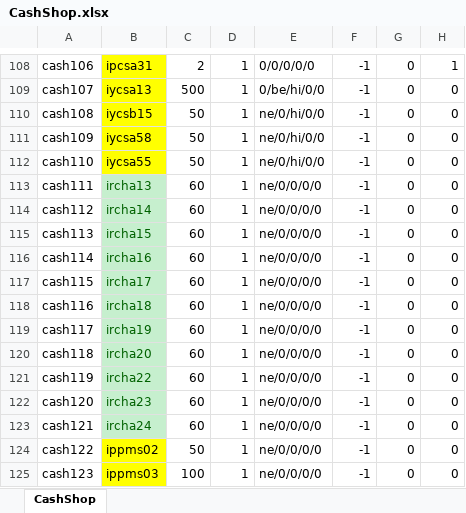
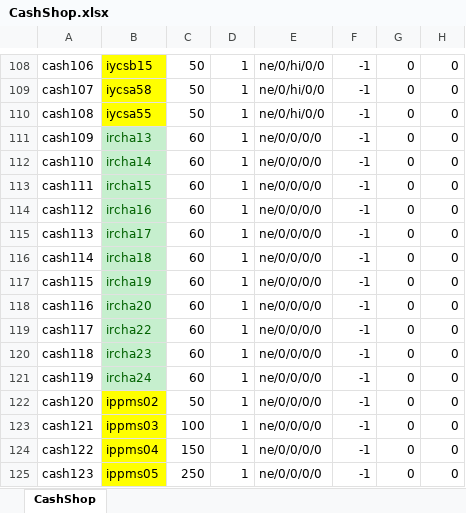
Before and after one commit to juangraydev/nexus-database, an Excel workbook: gu_in/ItemCash.edf/CashShop.xlsx, sheet CashShop, drawn as a sheet; only a part is shown, gaps mark what is left out; values as stored, in another font and other column widths than the file's, no borders; the diff covers the shown part only; the diff names each change by its address in the sheet, - before the commit and + after, or states it on an @@ line.

```diff
--- a/gu_in/ItemCash.edf/CashShop.xlsx (sheet CashShop)
+++ b/gu_in/ItemCash.edf/CashShop.xlsx (sheet CashShop)
-B108: ipcsa31
+B108: iycsb15
-C108: 2
+C108: 50
-E108: 0/0/0/0/0
+E108: ne/0/hi/0/0
-H108: 1
+H108: 0
-B109: iycsa13
+B109: iycsa58
-C109: 500
+C109: 50
-E109: 0/be/hi/0/0
+E109: ne/0/hi/0/0
-B110: iycsb15
+B110: iycsa55
-B111: iycsa58
+B111: ircha13
@@ B111:B112 fill: #FFFF00 → #C6EFCE, text colour: black → #006100 @@
-C111:C112: 50
+C111:C112: 60
-E111:E112: ne/0/hi/0/0
+E111:E112: ne/0/0/0/0
-B112: iycsa55
+B112: ircha14
-B113: ircha13
+B113: ircha15
-B114: ircha14
+B114: ircha16
-B115: ircha15
+B115: ircha17
-B116: ircha16
+B116: ircha18
-B117: ircha17
+B117: ircha19
-B118: ircha18
+B118: ircha20
-B119: ircha19
+B119: ircha22
-B120: ircha20
+B120: ircha23
-B121: ircha22
+B121: ircha24
-B122: ircha23
+B122: ippms02
@@ B122:B123 text colour: #006100 → black, fill: #C6EFCE → #FFFF00 @@
-C122: 60
+C122: 50
-B123: ircha24
+B123: ippms03
-C123: 60
+C123: 100
-B124: ippms02
+B124: ippms04
-C124: 50
+C124: 150
-B125: ippms03
+B125: ippms05
-C125: 100
+C125: 250
```
Also changed, not shown: 2 removed rows, 169 edited cells and cell formats elsewhere in this sheet, 6 other files.
